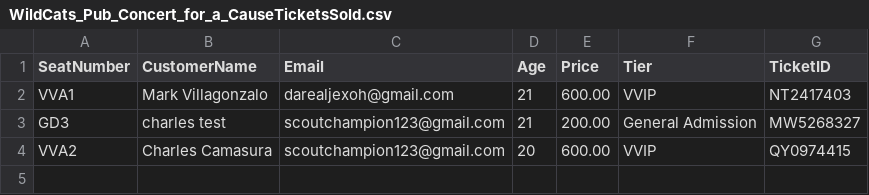
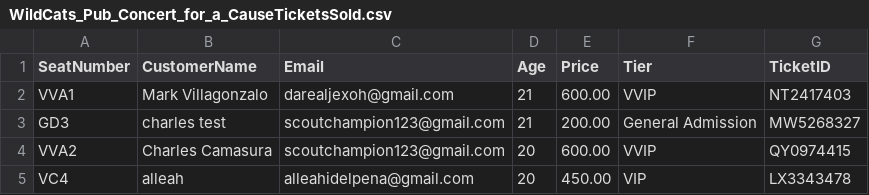
Before and after one commit to kworuu/concert-admission-system, a CSV file: WildCats_Pub_Concert_for_a_CauseTicketsSold.csv, drawn as a sheet; the diff names each change by its address in the sheet, - before the commit and + after, or states it on an @@ line.

```diff
--- a/WildCats_Pub_Concert_for_a_CauseTicketsSold.csv
+++ b/WildCats_Pub_Concert_for_a_CauseTicketsSold.csv
+row 5: VC4 | alleah | alleahidelpena@gmail.com | 20 | 450.00 | VIP | LX3343478
```
Also changed, not shown: 1 other file.
